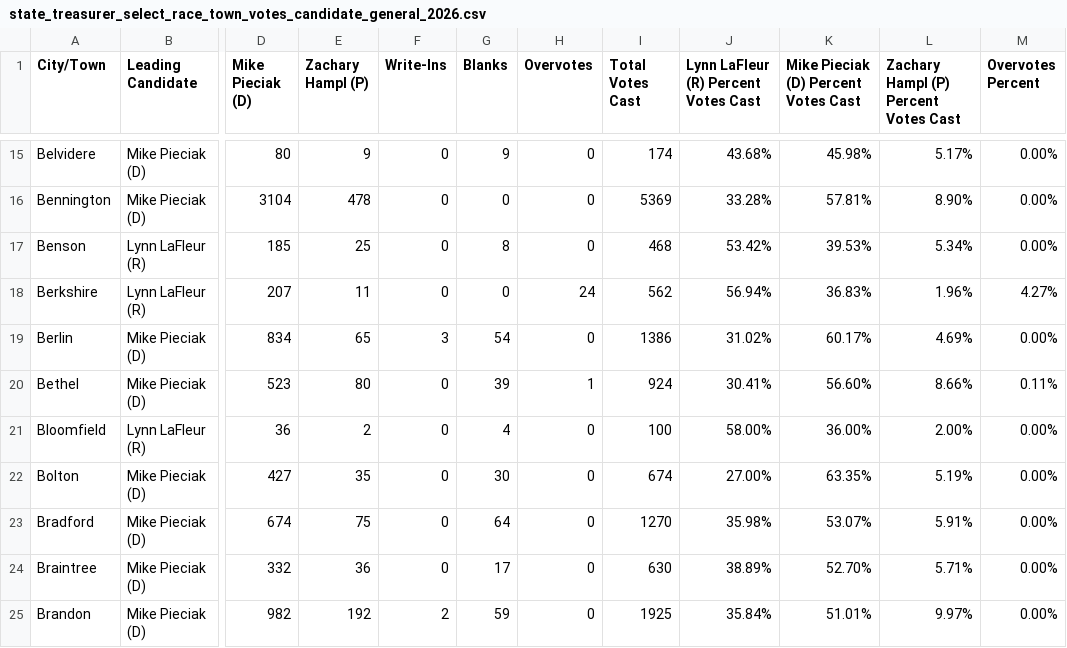
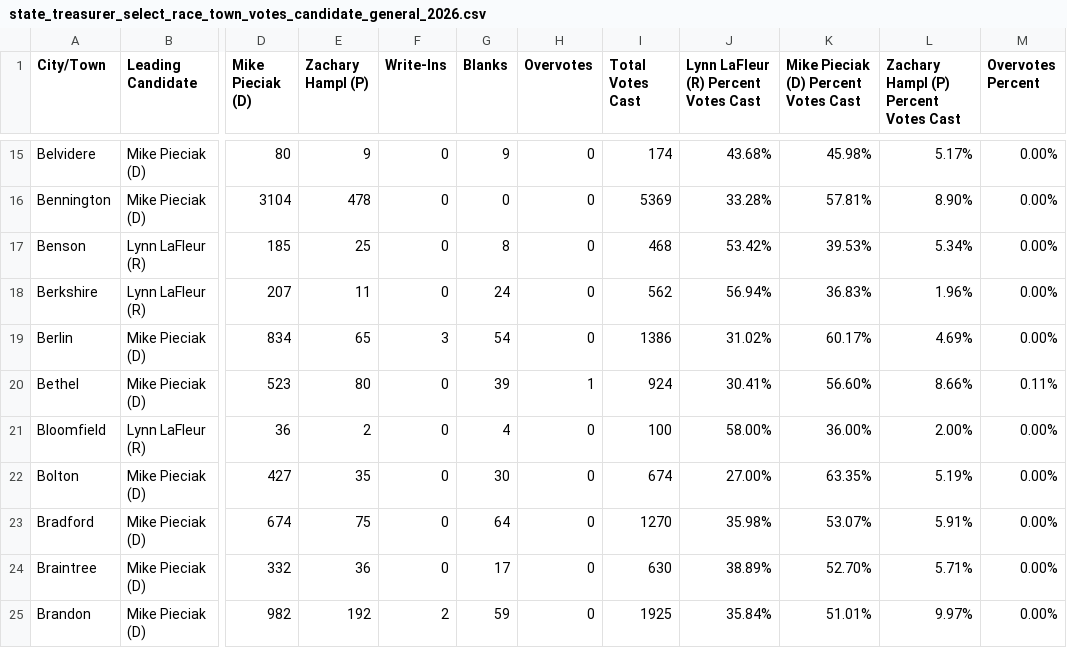
Before and after one commit to jackcary/data, a CSV file: state_treasurer_select_race_town_votes_candidate_general_2026.csv, drawn as a sheet; only a part is shown, gaps mark what is left out; the diff names each change by its address in the sheet, - before the commit and + after, or states it on an @@ line.

```diff
--- a/state_treasurer_select_race_town_votes_candidate_general_2026.csv
+++ b/state_treasurer_select_race_town_votes_candidate_general_2026.csv
-G18 (Blanks): 0
+G18 (Blanks): 24
-H18 (Overvotes): 24
+H18 (Overvotes): 0
-M18 (Overvotes Percent): 4.27%
+M18 (Overvotes Percent): 0.00%
```
Also changed, not shown: turnout_general_2026.csv.
